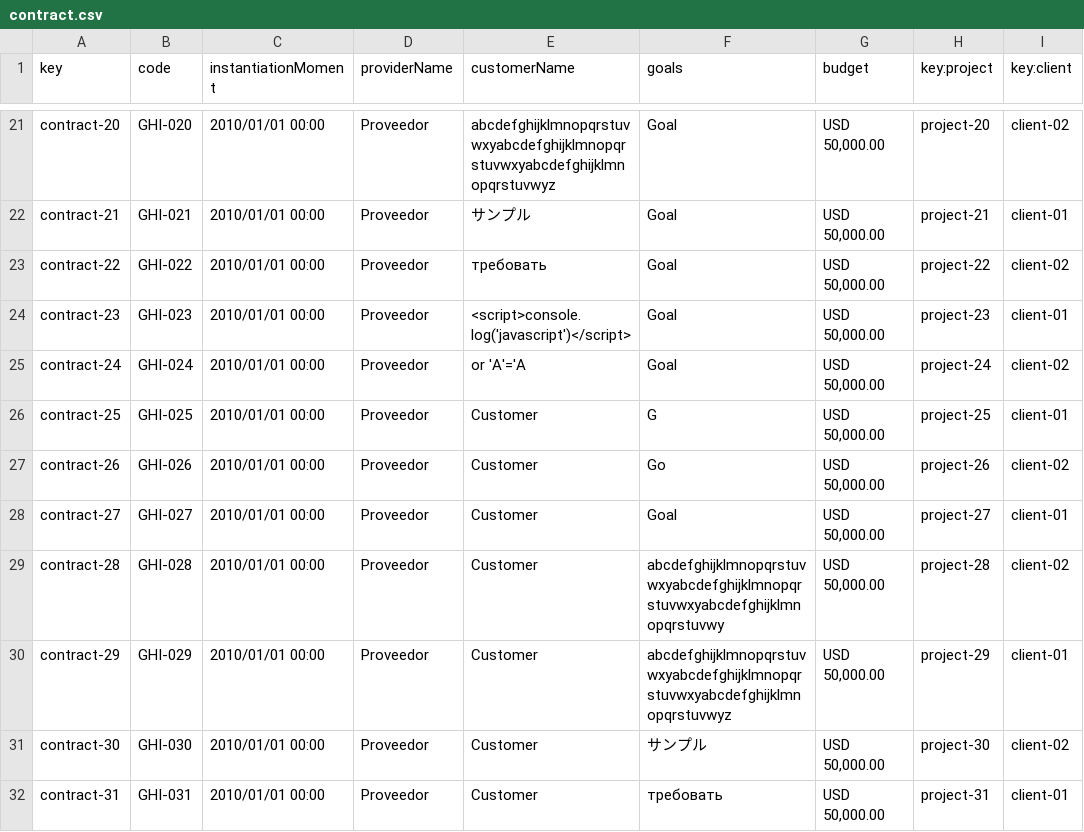
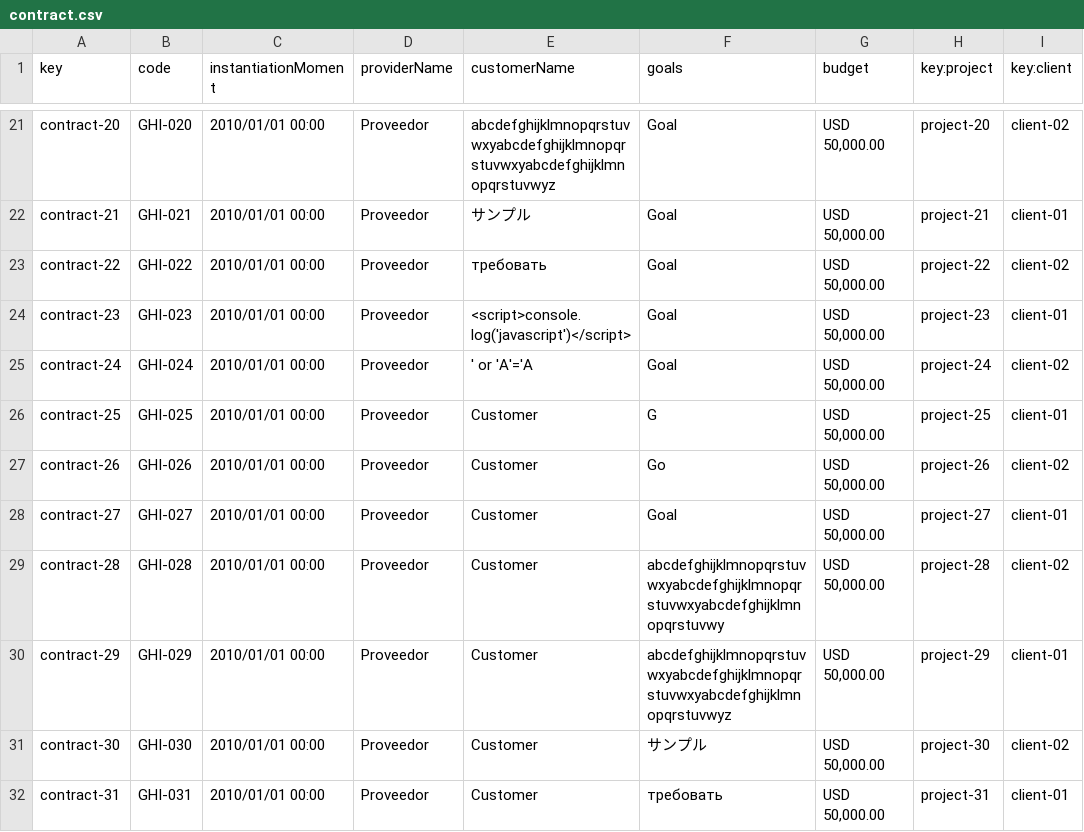
Before and after one commit to DP2-C1-07/Acme-One-24.1.0-C1.07, a CSV file: src/main/webapp/WEB-INF/resources/sample-data/contract.csv, drawn as a sheet; only a part is shown, gaps mark what is left out; the diff names each change by its address in the sheet, - before the commit and + after, or states it on an @@ line.

```diff
--- a/src/main/webapp/WEB-INF/resources/sample-data/contract.csv
+++ b/src/main/webapp/WEB-INF/resources/sample-data/contract.csv
-E25 (customerName): or 'A'='A
+E25 (customerName): ' or 'A'='A
```
Also changed, not shown: src/main/webapp/WEB-INF/resources/sample-data/progress-log.csv, src/main/webapp/WEB-INF/resources/sample-data/risk.csv, 1 other file.
